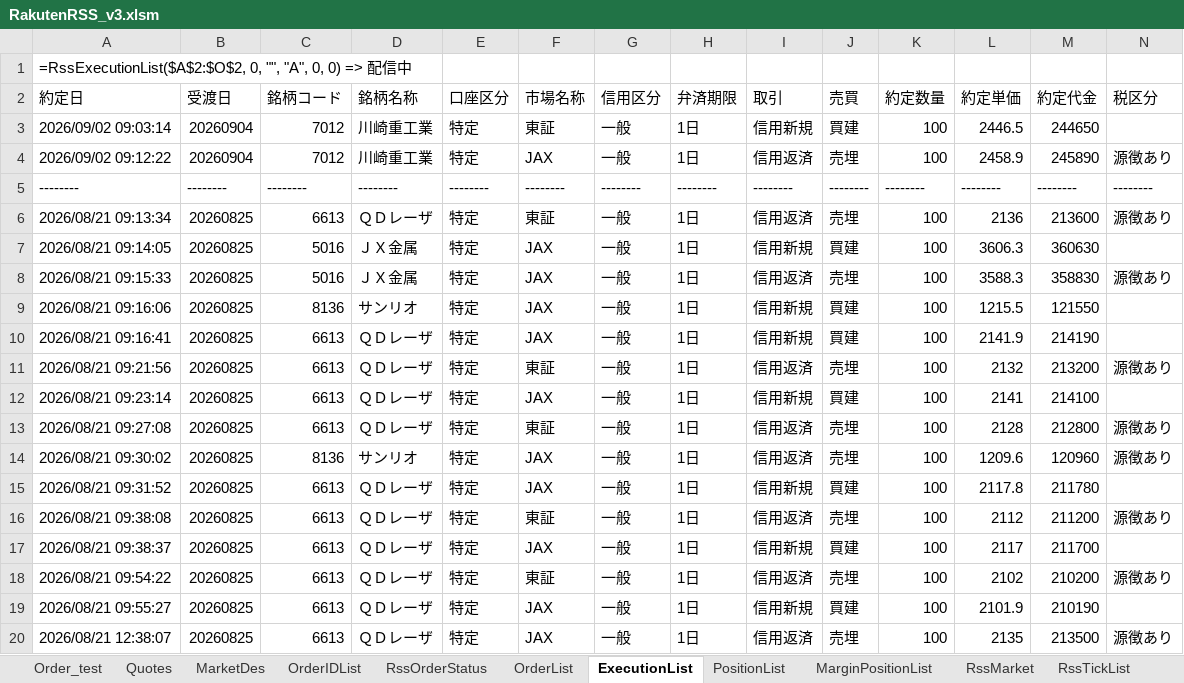
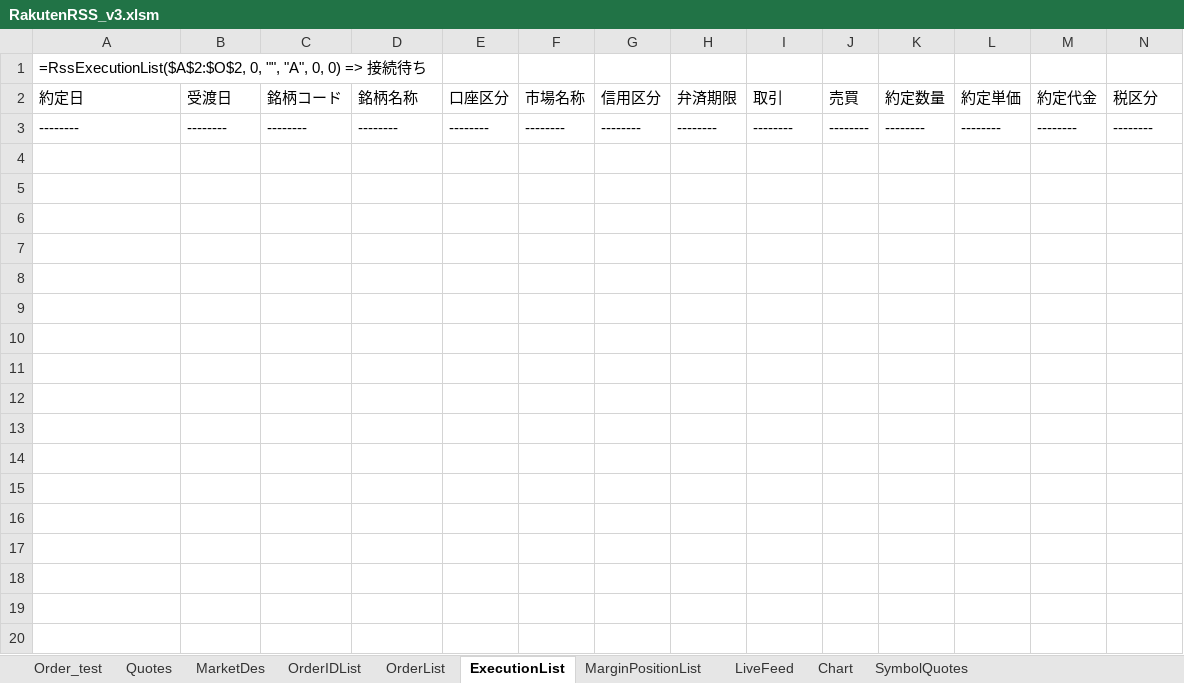
Before and after one commit to SuzukoTakeshi/trading_system_v3, an Excel workbook: rakuten/excel/RakutenRSS_v3.xlsm, sheet ExecutionList, drawn as a sheet; only a part is shown; values as stored, in another font and other column widths than the file's, no borders; rows hold the shown columns only; the diff covers the shown part only; the diff names each change by its address in the sheet, - before the commit and + after, or states it on an @@ line.

```diff
--- a/rakuten/excel/RakutenRSS_v3.xlsm (sheet ExecutionList)
+++ b/rakuten/excel/RakutenRSS_v3.xlsm (sheet ExecutionList)
-sheet tab: RssOrderStatus
-sheet tab: PositionList
-sheet tab: RssMarket
-sheet tab: RssTickList
+sheet tab: LiveFeed
+sheet tab: Chart
+sheet tab: SymbolQuotes
-A1 (約定日): …0) => 配信中
+A1 (約定日): …0) => 接続待ち
-row 3: 2026/09/02 09:03:14 | 20260904 | 7012 | 川崎重工業 | 特定 | 東証 | 一般 | 1日 | 信用新規 | 買建 | 100 | 2446.5 | 244650
-row 4: 2026/09/02 09:12:22 | 20260904 | 7012 | 川崎重工業 | 特定 | JAX | 一般 | 1日 | 信用返済 | 売埋 | 100 | 2458.9 | 245890 | 源徴あり
-row 6: 2026/08/21 09:13:34 | 20260825 | 6613 | ＱＤレーザ | 特定 | 東証 | 一般 | 1日 | 信用返済 | 売埋 | 100 | 2136 | 213600 | 源徴あり
-row 7: 2026/08/21 09:14:05 | 20260825 | 5016 | ＪＸ金属 | 特定 | JAX | 一般 | 1日 | 信用新規 | 買建 | 100 | 3606.3 | 360630
-row 8: 2026/08/21 09:15:33 | 20260825 | 5016 | ＪＸ金属 | 特定 | JAX | 一般 | 1日 | 信用返済 | 売埋 | 100 | 3588.3 | 358830 | 源徴あり
-row 9: 2026/08/21 09:16:06 | 20260825 | 8136 | サンリオ | 特定 | JAX | 一般 | 1日 | 信用新規 | 買建 | 100 | 1215.5 | 121550
-row 10: 2026/08/21 09:16:41 | 20260825 | 6613 | ＱＤレーザ | 特定 | JAX | 一般 | 1日 | 信用新規 | 買建 | 100 | 2141.9 | 214190
-row 11: 2026/08/21 09:21:56 | 20260825 | 6613 | ＱＤレーザ | 特定 | 東証 | 一般 | 1日 | 信用返済 | 売埋 | 100 | 2132 | 213200 | 源徴あり
-row 12: 2026/08/21 09:23:14 | 20260825 | 6613 | ＱＤレーザ | 特定 | JAX | 一般 | 1日 | 信用新規 | 買建 | 100 | 2141 | 214100
-row 13: 2026/08/21 09:27:08 | 20260825 | 6613 | ＱＤレーザ | 特定 | 東証 | 一般 | 1日 | 信用返済 | 売埋 | 100 | 2128 | 212800 | 源徴あり
-row 14: 2026/08/21 09:30:02 | 20260825 | 8136 | サンリオ | 特定 | JAX | 一般 | 1日 | 信用返済 | 売埋 | 100 | 1209.6 | 120960 | 源徴あり
-row 15: 2026/08/21 09:31:52 | 20260825 | 6613 | ＱＤレーザ | 特定 | JAX | 一般 | 1日 | 信用新規 | 買建 | 100 | 2117.8 | 211780
-row 16: 2026/08/21 09:38:08 | 20260825 | 6613 | ＱＤレーザ | 特定 | 東証 | 一般 | 1日 | 信用返済 | 売埋 | 100 | 2112 | 211200 | 源徴あり
-row 17: 2026/08/21 09:38:37 | 20260825 | 6613 | ＱＤレーザ | 特定 | JAX | 一般 | 1日 | 信用新規 | 買建 | 100 | 2117 | 211700
-row 18: 2026/08/21 09:54:22 | 20260825 | 6613 | ＱＤレーザ | 特定 | 東証 | 一般 | 1日 | 信用返済 | 売埋 | 100 | 2102 | 210200 | 源徴あり
-row 19: 2026/08/21 09:55:27 | 20260825 | 6613 | ＱＤレーザ | 特定 | JAX | 一般 | 1日 | 信用新規 | 買建 | 100 | 2101.9 | 210190
-row 20: 2026/08/21 12:38:07 | 20260825 | 6613 | ＱＤレーザ | 特定 | JAX | 一般 | 1日 | 信用返済 | 売埋 | 100 | 2135 | 213500 | 源徴あり
```
Also changed, not shown: 114 removed rows elsewhere in this sheet, sheet MarginPositionList, sheet OrderList, sheet OrderIDList, other sheet tabs.
